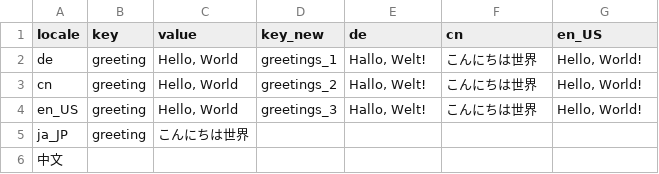
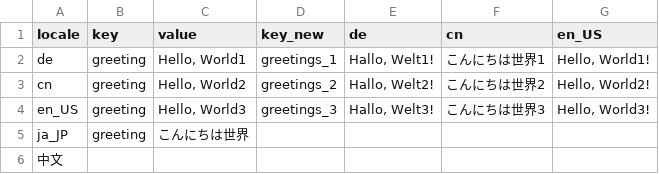
Before and after one commit to iron-man-88/hello-world, a CSV file: database/text_bundle.csv, drawn as a sheet.

Commit message:
Update text_bundle.csv

```diff
--- a/database/text_bundle.csv
+++ b/database/text_bundle.csv
@@ -1,5 +1,5 @@
 locale,key,value,key_new,de,cn,en_US
-de,greeting,"Hello, World",greetings_1,"Hallo, Welt!","こんにちは世界","Hello, World!"
-cn,greeting,"Hello, World",greetings_2,"Hallo, Welt!","こんにちは世界","Hello, World!"
-en_US,greeting,"Hello, World",greetings_3,"Hallo, Welt!","こんにちは世界","Hello, World!"
+de,greeting,"Hello, World1",greetings_1,"Hallo, Welt1!","こんにちは世界1","Hello, World1!"
+cn,greeting,"Hello, World2",greetings_2,"Hallo, Welt2!","こんにちは世界2","Hello, World2!"
+en_US,greeting,"Hello, World3",greetings_3,"Hallo, Welt3!","こんにちは世界3","Hello, World3!"
 ja_JP,greeting,"こんにちは世界",,,,
```
